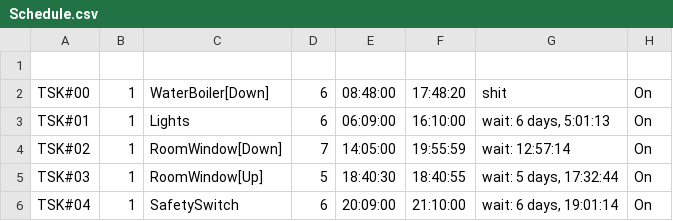
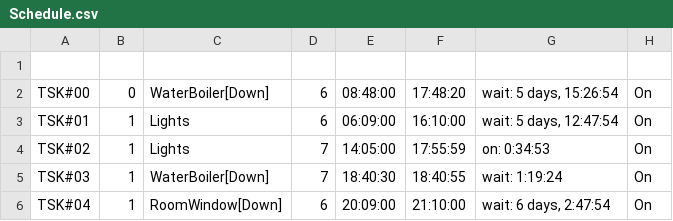
Before and after one commit to guydvir2/Rpi, a CSV file: SmartHome/Schedule.csv, drawn as a sheet.

```diff
--- a/SmartHome/Schedule.csv
+++ b/SmartHome/Schedule.csv
@@ -1,6 +1,6 @@
 
-TSK#00,1,WaterBoiler[Down],6,08:48:00,17:48:20,shit,On
-TSK#01,1,Lights,6,06:09:00,16:10:00,"wait: 6 days, 5:01:13",On
-TSK#02,1,RoomWindow[Down],7,14:05:00,19:55:59,wait: 12:57:14,On
-TSK#03,1,RoomWindow[Up],5,18:40:30,18:40:55,"wait: 5 days, 17:32:44",On
-TSK#04,1,SafetySwitch,6,20:09:00,21:10:00,"wait: 6 days, 19:01:14",On
+TSK#00,0,WaterBoiler[Down],6,08:48:00,17:48:20,"wait: 5 days, 15:26:54",On
+TSK#01,1,Lights,6,06:09:00,16:10:00,"wait: 5 days, 12:47:54",On
+TSK#02,1,Lights,7,14:05:00,17:55:59,on: 0:34:53,On
+TSK#03,1,WaterBoiler[Down],7,18:40:30,18:40:55,wait: 1:19:24,On
+TSK#04,1,RoomWindow[Down],6,20:09:00,21:10:00,"wait: 6 days, 2:47:54",On
```
Also changed, not shown: 3 other files.
